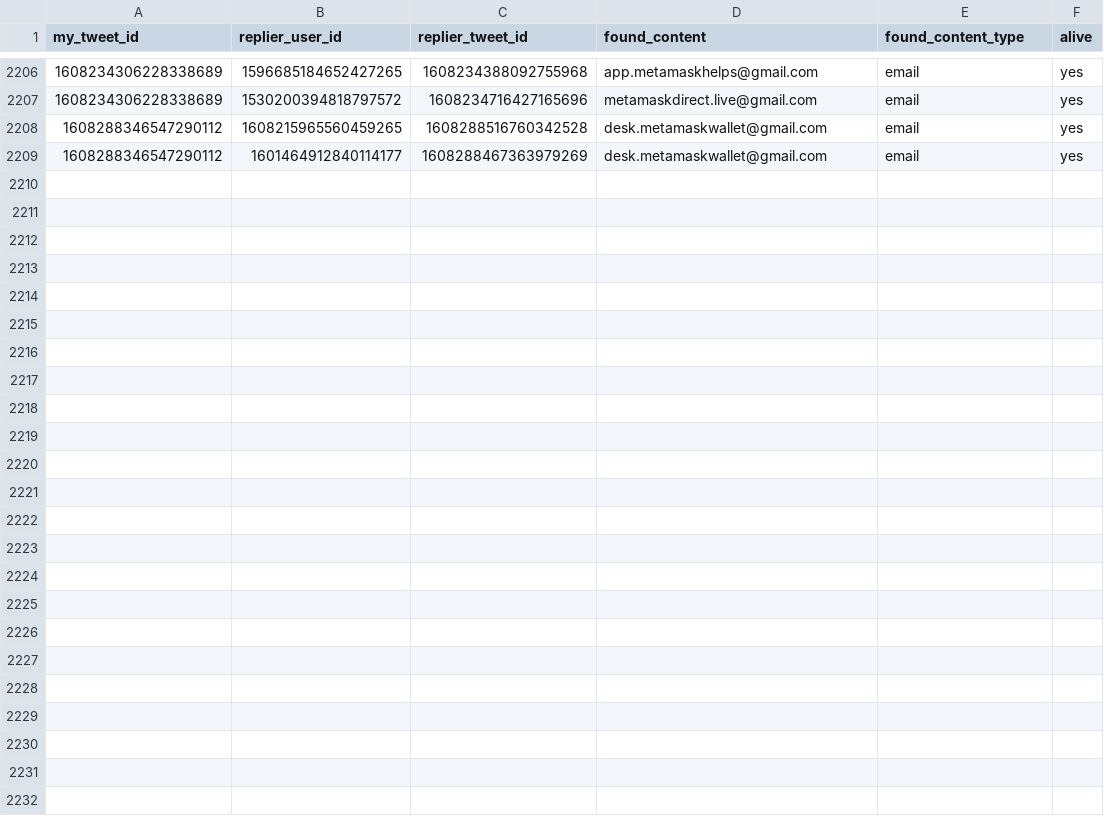
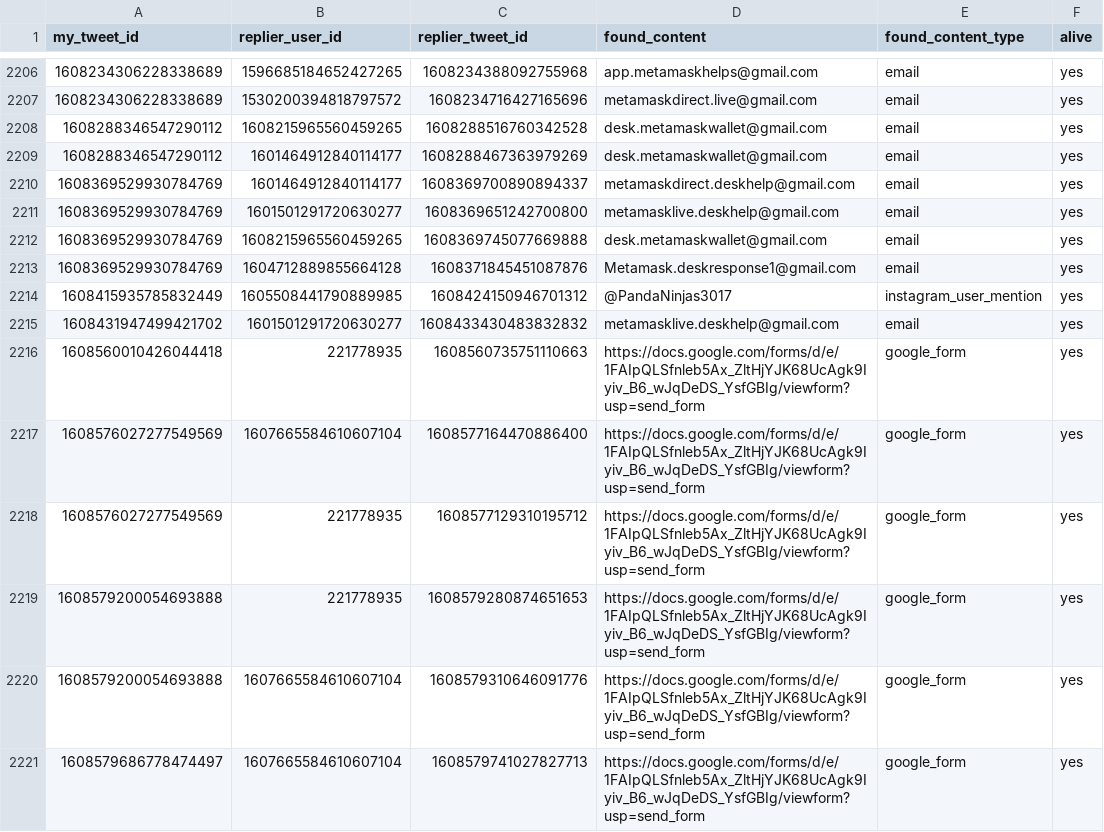
Before and after one commit to thefightagainstmalware/CatPhish, a CSV file: data.csv, drawn as a sheet; only a part is shown, gaps mark what is left out; the diff covers the shown part only.

Commit message:
Automated commit

```diff
--- a/data.csv
+++ b/data.csv
@@ -2209 +2209,13 @@ my_tweet_id,replier_user_id,replier_tweet_id,found_content,found_content_type,al
 1608288346547290112,1601464912840114177,1608288467363979269,desk.metamaskwallet@gmail.com,email,yes
+1608369529930784769,1601464912840114177,1608369700890894337,metamaskdirect.deskhelp@gmail.com,email,yes
+1608369529930784769,1601501291720630277,1608369651242700800,metamasklive.deskhelp@gmail.com,email,yes
+1608369529930784769,1608215965560459265,1608369745077669888,desk.metamaskwallet@gmail.com,email,yes
+1608369529930784769,1604712889855664128,1608371845451087876,Metamask.deskresponse1@gmail.com,email,yes
+1608415935785832449,1605508441790889985,1608424150946701312,@PandaNinjas3017,instagram_user_mention,yes
+1608431947499421702,1601501291720630277,1608433430483832832,metamasklive.deskhelp@gmail.com,email,yes
+1608560010426044418,221778935,1608560735751110663,https://docs.google.com/forms/d/e/1FAIpQLSfnleb5Ax_ZltHjYJK68UcAgk9Iyiv_B6_wJqDeDS_YsfGBIg/viewform?usp=send_form,google_form,yes
+1608576027277549569,1607665584610607104,1608577164470886400,https://docs.google.com/forms/d/e/1FAIpQLSfnleb5Ax_ZltHjYJK68UcAgk9Iyiv_B6_wJqDeDS_YsfGBIg/viewform?usp=send_form,google_form,yes
+1608576027277549569,221778935,1608577129310195712,https://docs.google.com/forms/d/e/1FAIpQLSfnleb5Ax_ZltHjYJK68UcAgk9Iyiv_B6_wJqDeDS_YsfGBIg/viewform?usp=send_form,google_form,yes
+1608579200054693888,221778935,1608579280874651653,https://docs.google.com/forms/d/e/1FAIpQLSfnleb5Ax_ZltHjYJK68UcAgk9Iyiv_B6_wJqDeDS_YsfGBIg/viewform?usp=send_form,google_form,yes
+1608579200054693888,1607665584610607104,1608579310646091776,https://docs.google.com/forms/d/e/1FAIpQLSfnleb5Ax_ZltHjYJK68UcAgk9Iyiv_B6_wJqDeDS_YsfGBIg/viewform?usp=send_form,google_form,yes
+1608579686778474497,1607665584610607104,1608579741027827713,https://docs.google.com/forms/d/e/1FAIpQLSfnleb5Ax_ZltHjYJK68UcAgk9Iyiv_B6_wJqDeDS_YsfGBIg/viewform?usp=send_form,google_form,yes
```
Also changed, not shown: 12 added rows elsewhere in this file.
